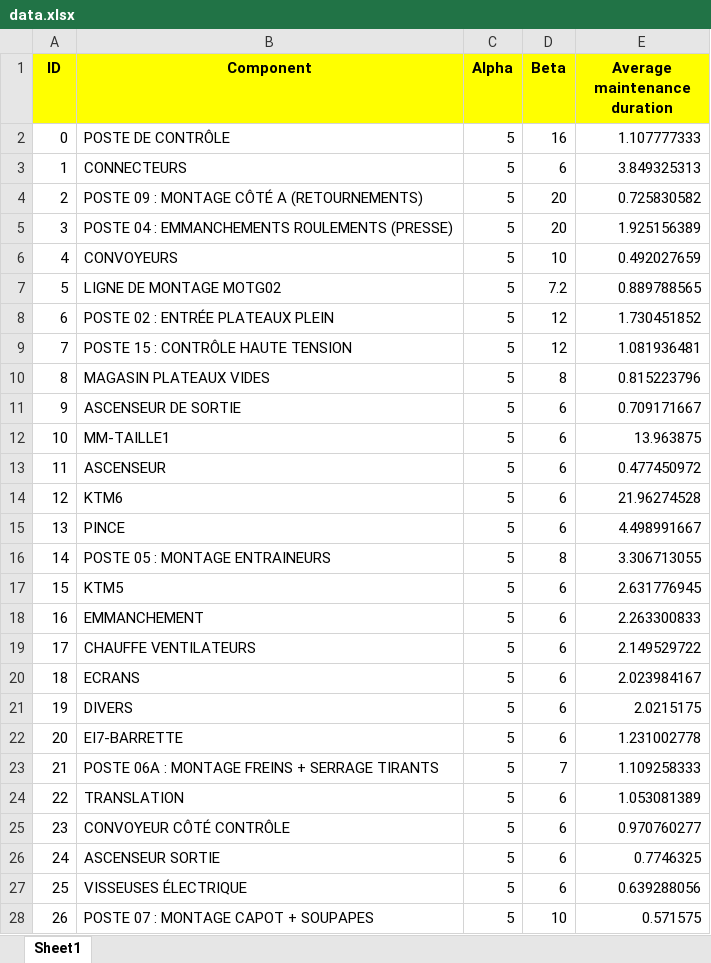
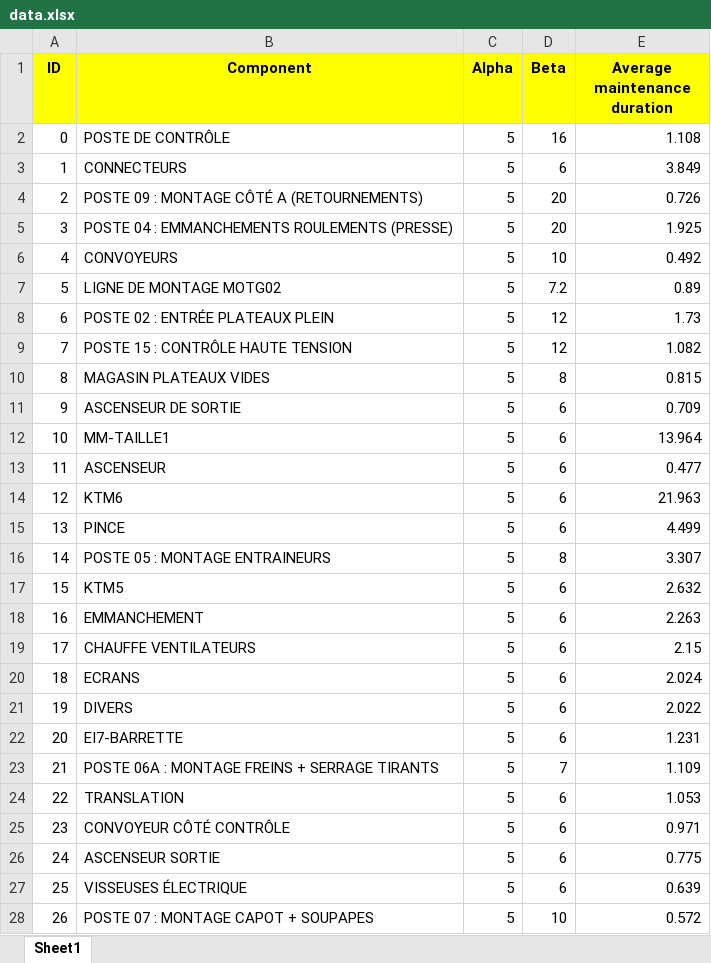
Before and after one commit to Modapto/Predictive-Maintenance, an Excel workbook: data.xlsx, sheet Sheet1, drawn as a sheet; only a part is shown; values as stored, in another font and other column widths than the file's, no borders; the diff covers the shown part only; the diff names each change by its address in the sheet, - before the commit and + after, or states it on an @@ line.

```diff
--- a/data.xlsx (sheet Sheet1)
+++ b/data.xlsx (sheet Sheet1)
-E2 (Average maintenance duration): 1.107777333
+E2 (Average maintenance duration): 1.108
-E3 (Average maintenance duration): 3.849325313
+E3 (Average maintenance duration): 3.849
-E4 (Average maintenance duration): 0.725830582
+E4 (Average maintenance duration): 0.726
-E5 (Average maintenance duration): 1.925156389
+E5 (Average maintenance duration): 1.925
-E6 (Average maintenance duration): 0.492027659
+E6 (Average maintenance duration): 0.492
-E7 (Average maintenance duration): 0.889788565
+E7 (Average maintenance duration): 0.89
-E8 (Average maintenance duration): 1.730451852
+E8 (Average maintenance duration): 1.73
-E9 (Average maintenance duration): 1.081936481
+E9 (Average maintenance duration): 1.082
-E10 (Average maintenance duration): 0.815223796
+E10 (Average maintenance duration): 0.815
-E11 (Average maintenance duration): 0.709171667
+E11 (Average maintenance duration): 0.709
-E12 (Average maintenance duration): 13.963875
+E12 (Average maintenance duration): 13.964
-E13 (Average maintenance duration): 0.477450972
+E13 (Average maintenance duration): 0.477
-E14 (Average maintenance duration): 21.96274528
+E14 (Average maintenance duration): 21.963
-E15 (Average maintenance duration): 4.498991667
+E15 (Average maintenance duration): 4.499
-E16 (Average maintenance duration): 3.306713055
+E16 (Average maintenance duration): 3.307
-E17 (Average maintenance duration): 2.631776945
+E17 (Average maintenance duration): 2.632
-E18 (Average maintenance duration): 2.263300833
+E18 (Average maintenance duration): 2.263
-E19 (Average maintenance duration): 2.149529722
+E19 (Average maintenance duration): 2.15
-E20 (Average maintenance duration): 2.023984167
+E20 (Average maintenance duration): 2.024
-E21 (Average maintenance duration): 2.0215175
+E21 (Average maintenance duration): 2.022
-E22 (Average maintenance duration): 1.231002778
+E22 (Average maintenance duration): 1.231
-E23 (Average maintenance duration): 1.109258333
+E23 (Average maintenance duration): 1.109
-E24 (Average maintenance duration): 1.053081389
+E24 (Average maintenance duration): 1.053
-E25 (Average maintenance duration): 0.970760277
+E25 (Average maintenance duration): 0.971
-E26 (Average maintenance duration): 0.7746325
+E26 (Average maintenance duration): 0.775
-E27 (Average maintenance duration): 0.639288056
+E27 (Average maintenance duration): 0.639
-E28 (Average maintenance duration): 0.571575
+E28 (Average maintenance duration): 0.572
```
Also changed, not shown: 1 edited cell elsewhere in this sheet, activity.xlsx, 8 other files.
